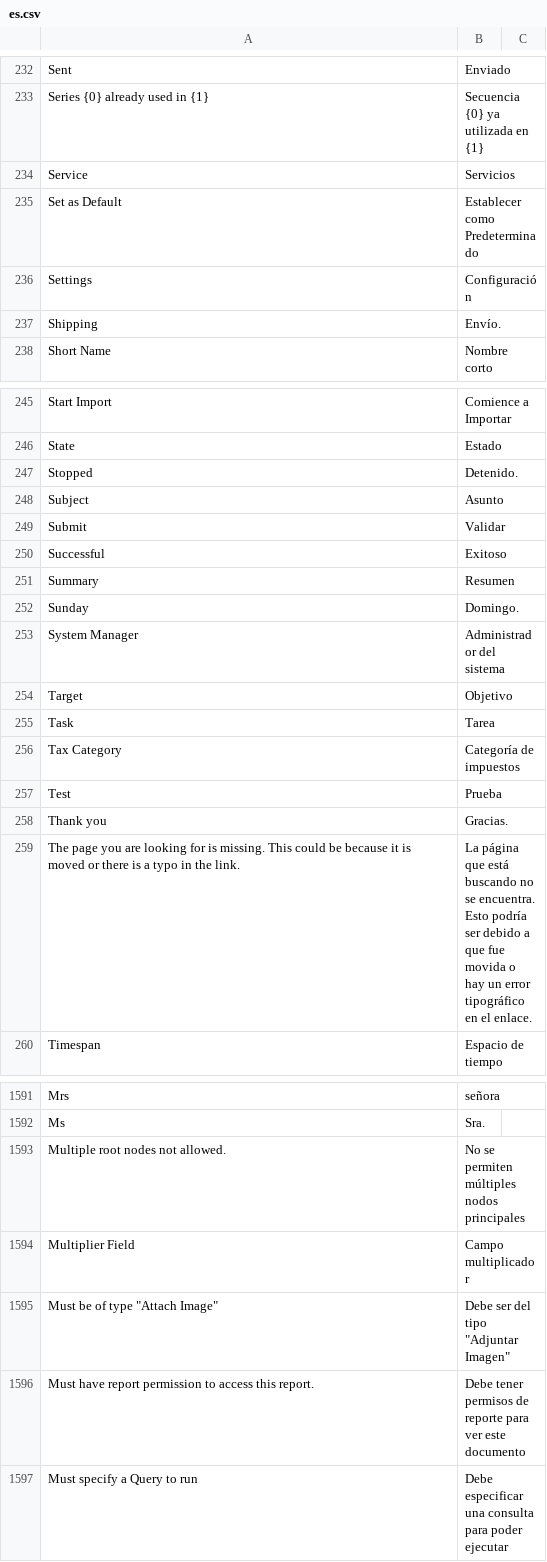
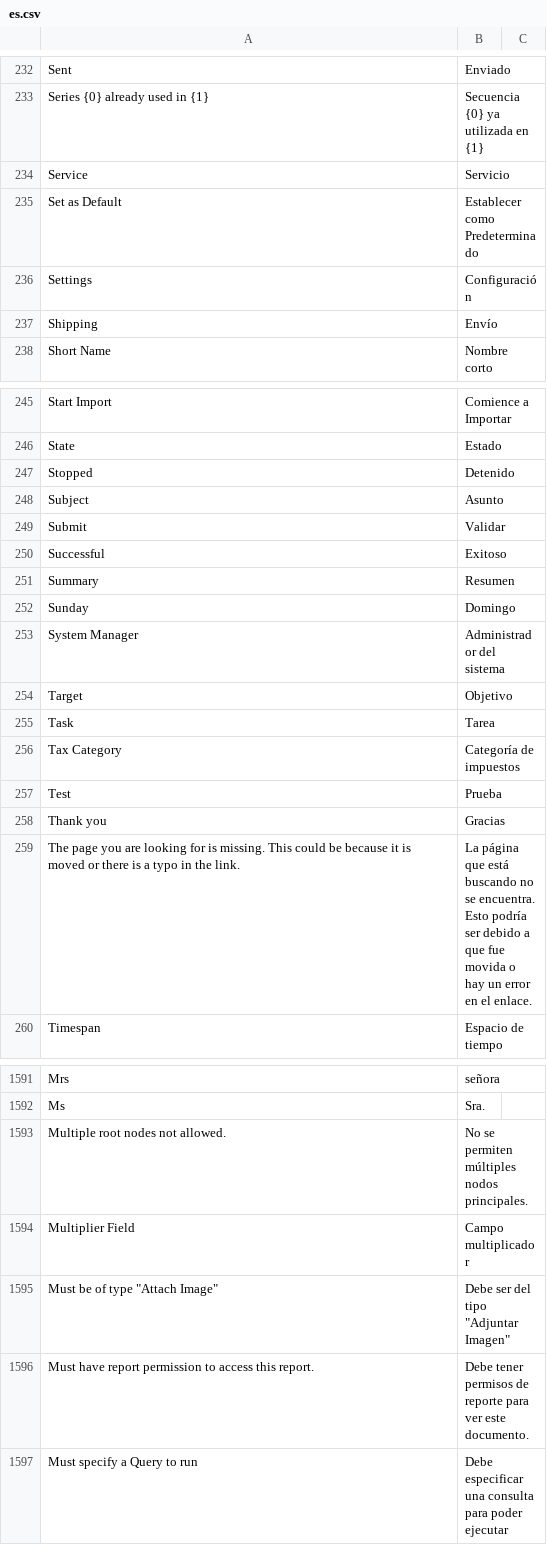
Before and after one commit to hanzoai/frappe, a CSV file: frappe/translations/es.csv, drawn as a sheet; only a part is shown, gaps mark what is left out; the diff covers the shown part only.

```diff
--- a/frappe/translations/es.csv
+++ b/frappe/translations/es.csv
@@ -233,6 +233,6 @@ Sent,Enviado,
 Series {0} already used in {1},Secuencia {0} ya utilizada en {1},
-Service,Servicios,
+Service,Servicio,
 Set as Default,Establecer como Predeterminado,
 Settings,Configuración,
-Shipping,Envío.,
+Shipping,Envío,
 Short Name,Nombre corto,
@@ -246,3 +246,3 @@ Start Import,Comience a Importar,
 State,Estado,
-Stopped,Detenido.,
+Stopped,Detenido,
 Subject,Asunto,
@@ -251,3 +251,3 @@ Successful,Exitoso,
 Summary,Resumen,
-Sunday,Domingo.,
+Sunday,Domingo,
 System Manager,Administrador del sistema,
@@ -257,4 +257,4 @@ Tax Category,Categoría de impuestos,
 Test,Prueba,
-Thank you,Gracias.,
-The page you are looking for is missing. This could be because it is moved or there is a typo in the link.,La página que está buscando no se encuentra. Esto podría ser debido a que fue movida o hay un error tipográfico en el enlace.,
+Thank you,Gracias,
+The page you are looking for is missing. This could be because it is moved or there is a typo in the link.,La página que está buscando no se encuentra. Esto podría ser debido a que fue movida o hay un error en el enlace.,
 Timespan,Espacio de tiempo,
@@ -1592,6 +1592,6 @@ Mrs,señora,
 Ms,Sra.,
-Multiple root nodes not allowed.,No se permiten múltiples nodos principales,
+Multiple root nodes not allowed.,No se permiten múltiples nodos principales.,
 Multiplier Field,Campo multiplicador,
 "Must be of type ""Attach Image""","Debe ser del tipo ""Adjuntar Imagen""",
-Must have report permission to access this report.,Debe tener permisos de reporte para ver este documento,
+Must have report permission to access this report.,Debe tener permisos de reporte para ver este documento.,
 Must specify a Query to run,Debe especificar una consulta para poder ejecutar,
```
Also changed, not shown: 65 edited cells elsewhere in this file.
